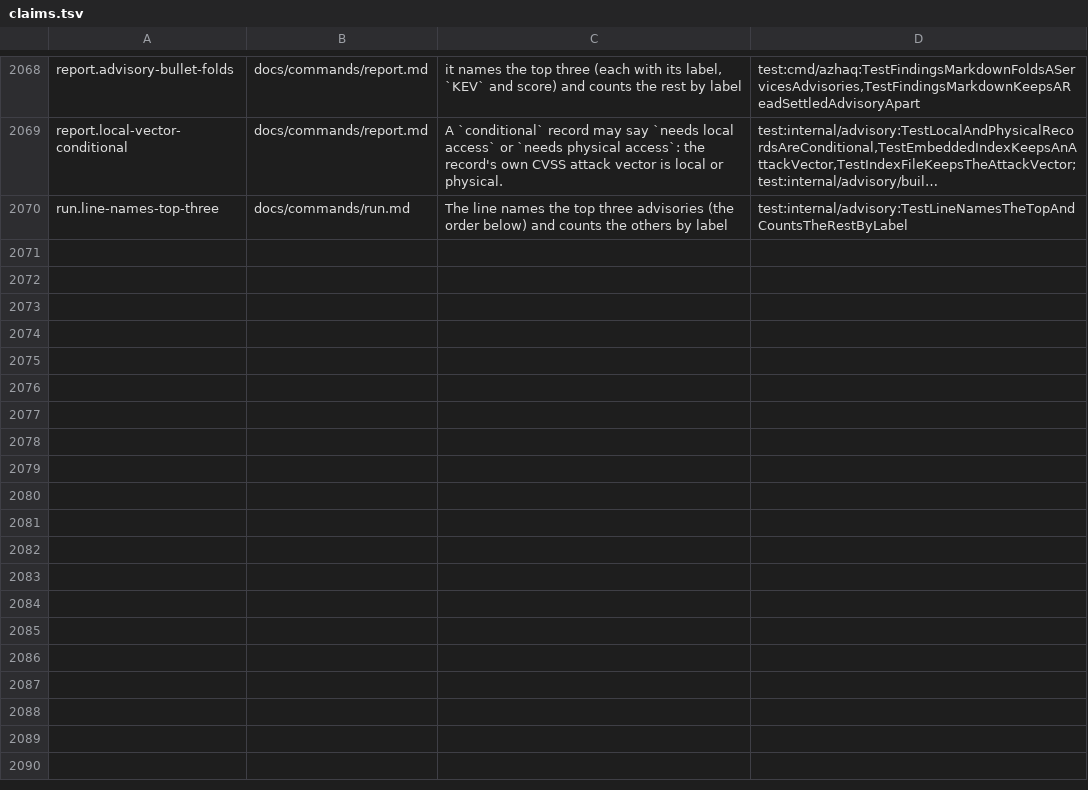
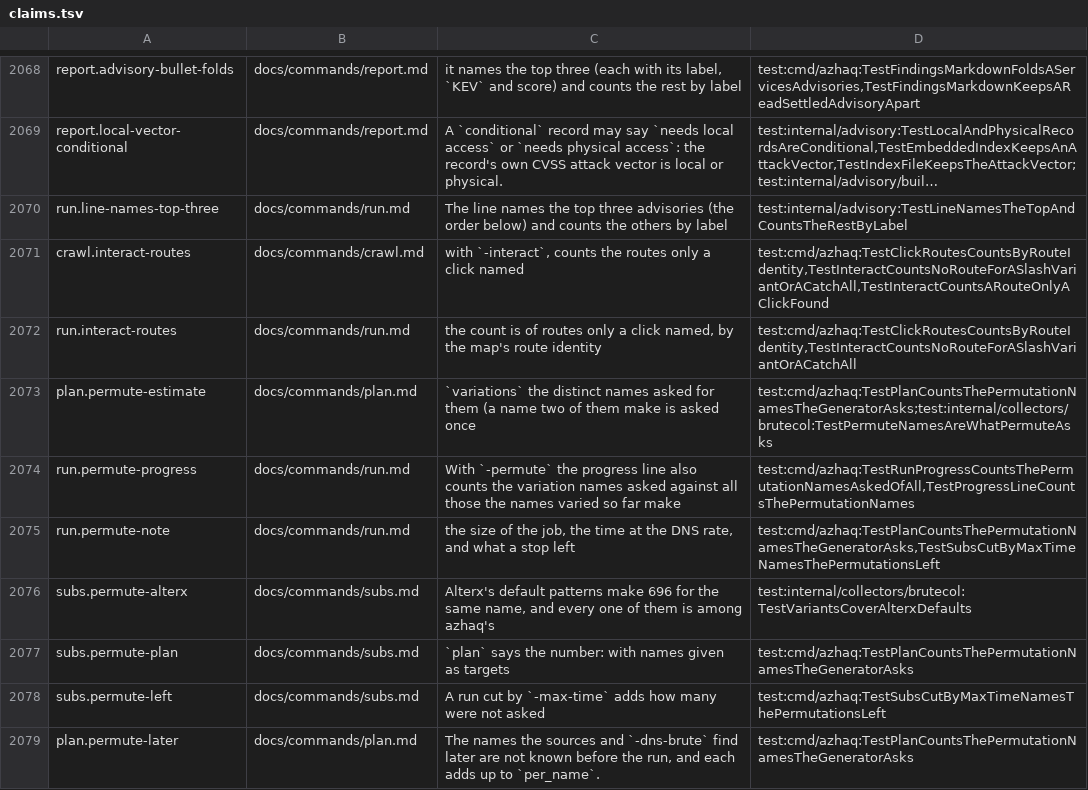
Before and after one commit to lilsadfoqs/azhaq, a TSV file: docs/claims.tsv, drawn as a sheet; only a part is shown, gaps mark what is left out; long unchanged cells end in …; the diff names each change by its address in the sheet, - before the commit and + after, or states it on an @@ line.

Commit message:
fix(crawl): count click routes; state the permute size (#580)
The -interact note counts only the routes a click named, by the map's route identity, leaving out slash variants of listed routes and catch-all answers. plan, the summary and the progress line state the -permute job: the distinct names the generator asks and the time at the DNS rate; a stopped run names what was not asked.

Fixes #576
Fixes #577

```diff
--- a/docs/claims.tsv
+++ b/docs/claims.tsv
+row 2071: crawl.interact-routes | docs/commands/crawl.md | with `-interact`, counts the routes only a click named | test:cmd/azhaq:TestClickRoutesCountsByRouteIdentity,TestInteractCountsNoRouteForASlashVariantOrACatchAll,TestInteractCountsARouteOnlyAClickFound
+row 2072: run.interact-routes | docs/commands/run.md | the count is of routes only a click named, by the map's route identity | test:cmd/azhaq:TestClickRoutesCountsByRouteIdentity,TestInteractCountsNoRouteForASlashVariantOrACatchAll
+row 2073: plan.permute-estimate | docs/commands/plan.md | `variations` the distinct names asked for them (a name two of them make is asked once | test:cmd/azhaq:TestPlanCountsThePermutationNamesTheGeneratorAsks;test:internal/collectors/brutecol:TestPermuteNamesAreWhatPermuteAsks
+row 2074: run.permute-progress | docs/commands/run.md | With `-permute` the progress line also counts the variation names asked against all those the names varied so far make | test:cmd/azhaq:TestRunProgressCountsThePermutationNamesAskedOfAll,TestProgressLineCountsThePermutationNames
+row 2075: run.permute-note | docs/commands/run.md | the size of the job, the time at the DNS rate, and what a stop left | test:cmd/azhaq:TestPlanCountsThePermutationNamesTheGeneratorAsks,TestSubsCutByMaxTimeNamesThePermutationsLeft
+row 2076: subs.permute-alterx | docs/commands/subs.md | Alterx's default patterns make 696 for the same name, and every one of them is among azhaq's | test:internal/collectors/brutecol:TestVariantsCoverAlterxDefaults
+row 2077: subs.permute-plan | docs/commands/subs.md | `plan` says the number: with names given as targets | test:cmd/azhaq:TestPlanCountsThePermutationNamesTheGeneratorAsks
+row 2078: subs.permute-left | docs/commands/subs.md | A run cut by `-max-time` adds how many were not asked | test:cmd/azhaq:TestSubsCutByMaxTimeNamesThePermutationsLeft
+row 2079: plan.permute-later | docs/commands/plan.md | The names the sources and `-dns-brute` find later are not known before the run, and each adds up to `per_name`. | test:cmd/azhaq:TestPlanCountsThePermutationNamesTheGeneratorAsks
```
Also changed, not shown: 21 other files.
